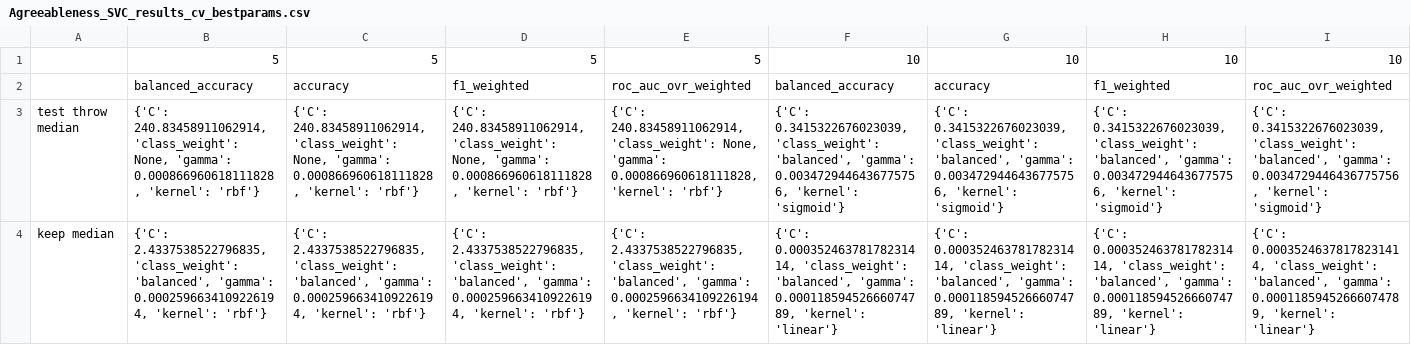
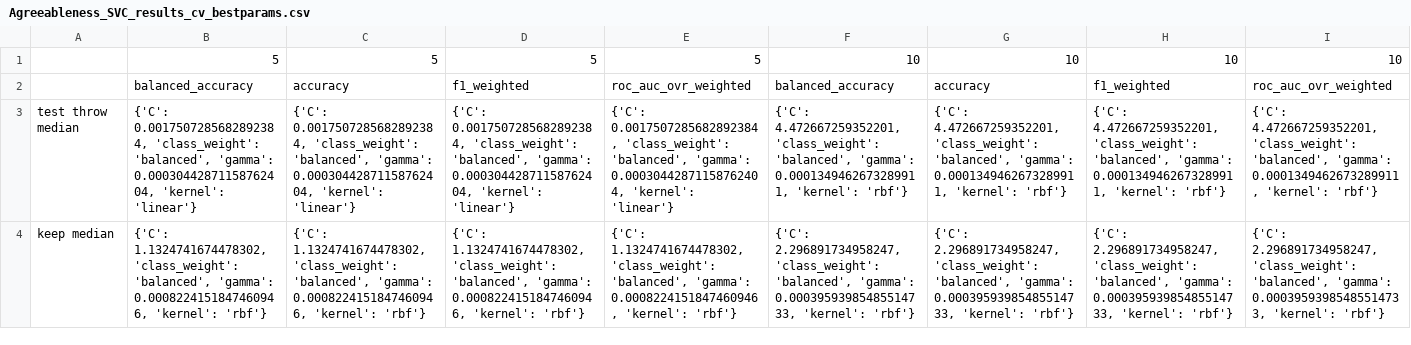
Before and after one commit to ShreyaKapoor18/Thesis, a CSV file: graphtools/outputs/csvs/Agreeableness_SVC_results_cv_bestparams.csv, drawn as a sheet; only a part is shown; the diff covers the shown part only; the diff names each change by its address in the sheet, - before the commit and + after, or states it on an @@ line.

Commit message:
results with pearson fixed error

```diff
--- a/graphtools/outputs/csvs/Agreeableness_SVC_results_cv_bestparams.csv
+++ b/graphtools/outputs/csvs/Agreeableness_SVC_results_cv_bestparams.csv
-B3: {'C': 240.83458911062914, 'class_weight': None, 'gamma': 0.000866960618111828, 'kernel': 'rbf'}
+B3: {'C': 0.0017507285682892384, 'class_weight': 'balanced', 'gamma': 0.00030442871158762404, 'kernel': 'linear'}
-C3: {'C': 240.83458911062914, 'class_weight': None, 'gamma': 0.000866960618111828, 'kernel': 'rbf'}
+C3: {'C': 0.0017507285682892384, 'class_weight': 'balanced', 'gamma': 0.00030442871158762404, 'kernel': 'linear'}
-D3: {'C': 240.83458911062914, 'class_weight': None, 'gamma': 0.000866960618111828, 'kernel': 'rbf'}
+D3: {'C': 0.0017507285682892384, 'class_weight': 'balanced', 'gamma': 0.00030442871158762404, 'kernel': 'linear'}
-E3: {'C': 240.83458911062914, 'class_weight': None, 'gamma': 0.000866960618111828, 'kernel': 'rbf'}
+E3: {'C': 0.0017507285682892384, 'class_weight': 'balanced', 'gamma': 0.00030442871158762404, 'kernel': 'linear'}
-F3: {'C': 0.3415322676023039, 'class_weight': 'balanced', 'gamma': 0.0034729446436775756, 'kernel': 'sigmoid'}
+F3: {'C': 4.472667259352201, 'class_weight': 'balanced', 'gamma': 0.0001349462673289911, 'kernel': 'rbf'}
-G3: {'C': 0.3415322676023039, 'class_weight': 'balanced', 'gamma': 0.0034729446436775756, 'kernel': 'sigmoid'}
+G3: {'C': 4.472667259352201, 'class_weight': 'balanced', 'gamma': 0.0001349462673289911, 'kernel': 'rbf'}
-H3: {'C': 0.3415322676023039, 'class_weight': 'balanced', 'gamma': 0.0034729446436775756, 'kernel': 'sigmoid'}
+H3: {'C': 4.472667259352201, 'class_weight': 'balanced', 'gamma': 0.0001349462673289911, 'kernel': 'rbf'}
-I3: {'C': 0.3415322676023039, 'class_weight': 'balanced', 'gamma': 0.0034729446436775756, 'kernel': 'sigmoid'}
+I3: {'C': 4.472667259352201, 'class_weight': 'balanced', 'gamma': 0.0001349462673289911, 'kernel': 'rbf'}
-B4: {'C': 2.4337538522796835, 'class_weight': 'balanced', 'gamma': 0.0002596634109226194, 'kernel': 'rbf'}
+B4: {'C': 1.1324741674478302, 'class_weight': 'balanced', 'gamma': 0.0008224151847460946, 'kernel': 'rbf'}
-C4: {'C': 2.4337538522796835, 'class_weight': 'balanced', 'gamma': 0.0002596634109226194, 'kernel': 'rbf'}
+C4: {'C': 1.1324741674478302, 'class_weight': 'balanced', 'gamma': 0.0008224151847460946, 'kernel': 'rbf'}
-D4: {'C': 2.4337538522796835, 'class_weight': 'balanced', 'gamma': 0.0002596634109226194, 'kernel': 'rbf'}
+D4: {'C': 1.1324741674478302, 'class_weight': 'balanced', 'gamma': 0.0008224151847460946, 'kernel': 'rbf'}
-E4: {'C': 2.4337538522796835, 'class_weight': 'balanced', 'gamma': 0.0002596634109226194, 'kernel': 'rbf'}
+E4: {'C': 1.1324741674478302, 'class_weight': 'balanced', 'gamma': 0.0008224151847460946, 'kernel': 'rbf'}
-F4: {'C': 0.00035246378178231414, 'class_weight': 'balanced', 'gamma': 0.00011859452666074789, 'kernel': 'linear'}
+F4: {'C': 2.296891734958247, 'class_weight': 'balanced', 'gamma': 0.00039593985485514733, 'kernel': 'rbf'}
-G4: {'C': 0.00035246378178231414, 'class_weight': 'balanced', 'gamma': 0.00011859452666074789, 'kernel': 'linear'}
+G4: {'C': 2.296891734958247, 'class_weight': 'balanced', 'gamma': 0.00039593985485514733, 'kernel': 'rbf'}
-H4: {'C': 0.00035246378178231414, 'class_weight': 'balanced', 'gamma': 0.00011859452666074789, 'kernel': 'linear'}
+H4: {'C': 2.296891734958247, 'class_weight': 'balanced', 'gamma': 0.00039593985485514733, 'kernel': 'rbf'}
-I4: {'C': 0.00035246378178231414, 'class_weight': 'balanced', 'gamma': 0.00011859452666074789, 'kernel': 'linear'}
+I4: {'C': 2.296891734958247, 'class_weight': 'balanced', 'gamma': 0.00039593985485514733, 'kernel': 'rbf'}
```
Also changed, not shown: 12 edited cells elsewhere in this file, graphtools/outputs/csvs/Agreeableness_MLP_results_cv.csv, graphtools/outputs/csvs/Agreeableness_MLP_results_cv_bestparams.csv, 9 other files.
